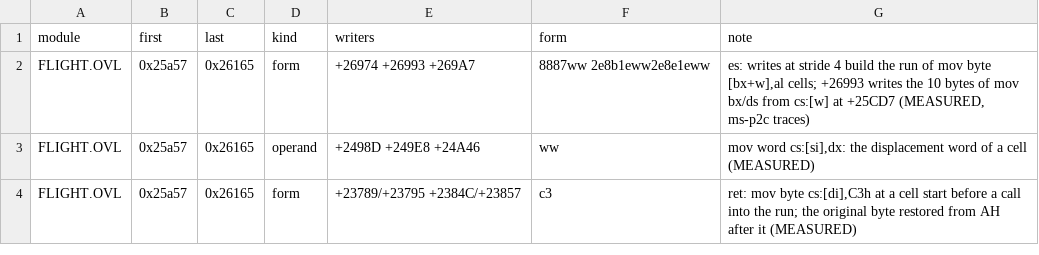
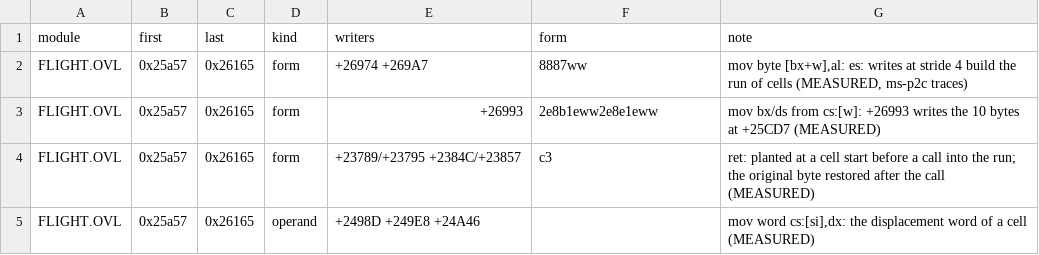
Before and after one commit to Vesuri/x-wing, a CSV file: annotations/self-modifying.csv, drawn as a sheet.

Commit message:
P3: x86 semantics on SWOTL's translator, 80186 forms, gate 3
translator/ copied whole from SWOTL (manifest/references.tsv). Adapted: image.py
(xwing_model), cfg.py (root, overlay segment and driver ranges; thunks by descriptor
index; far targets by parent chain; CS bases from lowest entries, as tools/sweep.py),
decode.py and sem.py (push imm, imul r16,r/m16,imm, shifts by an immediate with the
5-bit mask, enter with level masked to 5 bits, leave). The back end stays SWOTL's
until P4-P6.

Tests copied: x86_diff, x86_sabotage, test_decode, uc, test_oracle_boundary,
test_oracle_exception_writes, dosbox_retf, test_dosbox_retf. Added i186 boundary cases
(2,166) and five sabotage plants on the new forms. dosbox_retf runs an unpatched
heavy-debug DOSBox-X at the pinned tag (tools/build_dosbox_x_debug.sh, make dos-oracle);
the reference build is unchanged.

annotations/entries.csv: both ADLIB.IMS INT 08h handlers (+0A1B, and the calibration
handler +0978 that the census had missed) and the root continuation +058E6 pushed as a
return address. self-modifying.csv split to one form per row (SWOTL's layout, adds the
planted c3).

make test-x86, all 15 checks ok: decode 183,747 static and 99,493 traced starts match
Capstone; differential forms 99,705, space 10,615, boundary 81,044, blocks 3,256 cases,
0 mismatches; 11 of 11 sabotage plants caught. make map passes.

```diff
--- a/annotations/self-modifying.csv
+++ b/annotations/self-modifying.csv
@@ -1,4 +1,5 @@
 module,first,last,kind,writers,form,note
-FLIGHT.OVL,0x25a57,0x26165,form,+26974 +26993 +269A7,8887ww 2e8b1eww2e8e1eww,"es: writes at stride 4 build the run of mov byte [bx+w],al cells; +26993 writes the 10 bytes of mov bx/ds from cs:[w] at +25CD7 (MEASURED, ms-p2c traces)"
-FLIGHT.OVL,0x25a57,0x26165,operand,+2498D +249E8 +24A46,ww,"mov word cs:[si],dx: the displacement word of a cell (MEASURED)"
-FLIGHT.OVL,0x25a57,0x26165,form,+23789/+23795 +2384C/+23857,c3,"ret: mov byte cs:[di],C3h at a cell start before a call into the run; the original byte restored from AH after it (MEASURED)"
+FLIGHT.OVL,0x25a57,0x26165,form,+26974 +269A7,8887ww,"mov byte [bx+w],al: es: writes at stride 4 build the run of cells (MEASURED, ms-p2c traces)"
+FLIGHT.OVL,0x25a57,0x26165,form,+26993,2e8b1eww2e8e1eww,"mov bx/ds from cs:[w]: +26993 writes the 10 bytes at +25CD7 (MEASURED)"
+FLIGHT.OVL,0x25a57,0x26165,form,+23789/+23795 +2384C/+23857,c3,"ret: planted at a cell start before a call into the run; the original byte restored after the call (MEASURED)"
+FLIGHT.OVL,0x25a57,0x26165,operand,+2498D +249E8 +24A46,,"mov word cs:[si],dx: the displacement word of a cell (MEASURED)"
```
Also changed, not shown: 39 other files.
